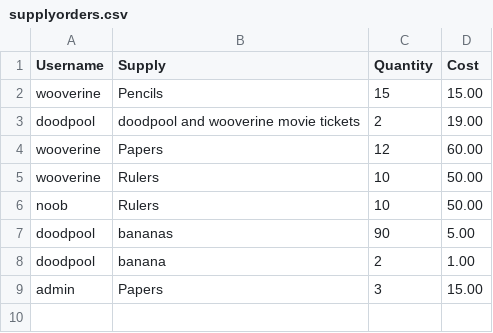
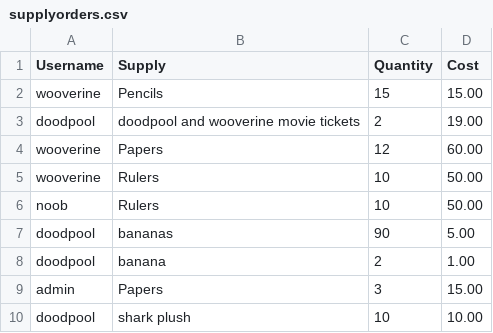
Before and after one commit to dittodude312/TheSystem, a CSV file: supplies/supplyorders.csv, drawn as a sheet.

```diff
--- a/supplies/supplyorders.csv
+++ b/supplies/supplyorders.csv
@@ -9 +9,2 @@ doodpool,banana,2,1.00
 admin,Papers,3,15.00
+doodpool,shark plush,10,10.00
```
Also changed, not shown: supplies/supplyrequests.csv, 11 other files.
